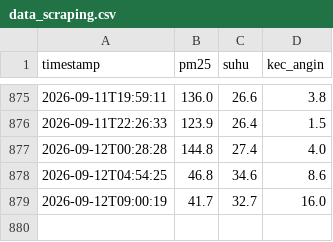
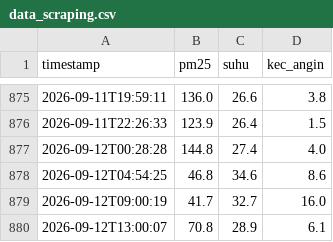
Before and after one commit to Irfanhakims/data_scraping, a CSV file: data_scraping.csv, drawn as a sheet; only a part is shown, gaps mark what is left out; the diff names each change by its address in the sheet, - before the commit and + after, or states it on an @@ line.

```diff
--- a/data_scraping.csv
+++ b/data_scraping.csv
+row 880: 2026-09-12T13:00:07 | 70.8 | 28.9 | 6.1
```
